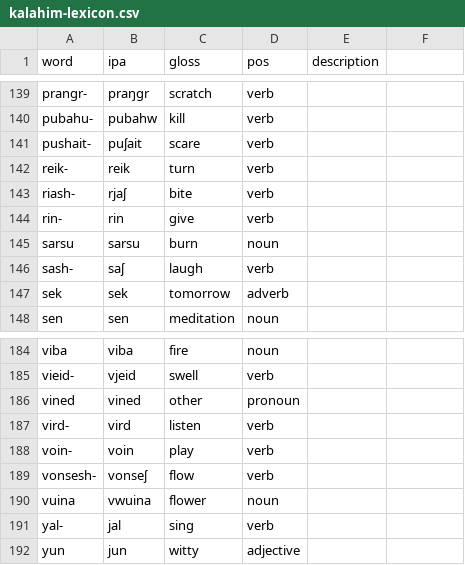
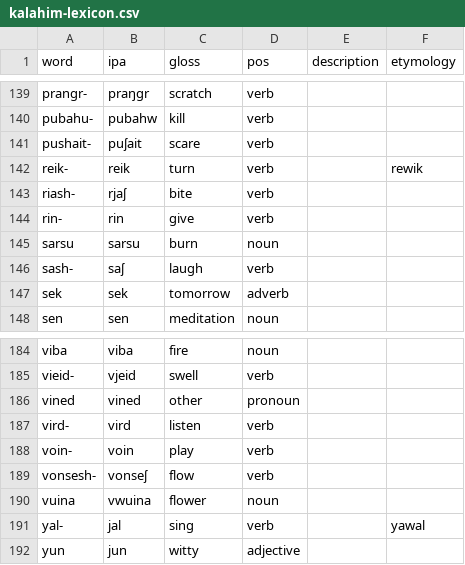
Before and after one commit to glossoverse/kalahim, a CSV file: kalahim-lexicon.csv, drawn as a sheet; only a part is shown, gaps mark what is left out; the diff names each change by its address in the sheet, - before the commit and + after, or states it on an @@ line.

Commit message:
Update kalahim-lexicon.csv

```diff
--- a/kalahim-lexicon.csv
+++ b/kalahim-lexicon.csv
-F1: (empty)
+F1: etymology
-F142 (etymology): (empty)
+F142 (etymology): rewik
-F191 (etymology): (empty)
+F191 (etymology): yawal
```
